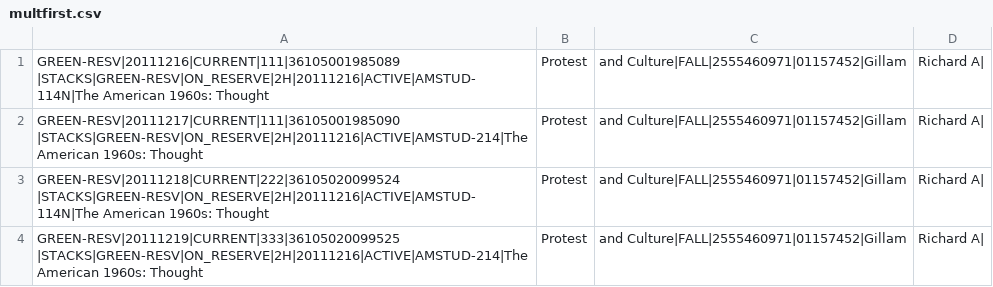
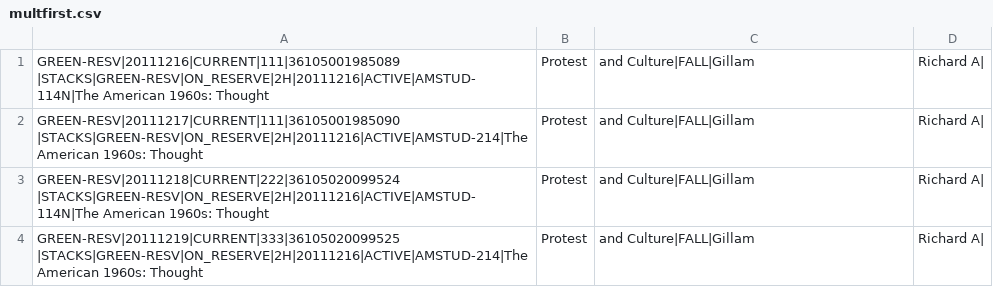
Before and after one commit to sul-dlss-deprecated/crez-sw-ingest, a CSV file: spec/test_data/multfirst.csv, drawn as a sheet.

```diff
--- a/spec/test_data/multfirst.csv
+++ b/spec/test_data/multfirst.csv
@@ -1,4 +1,4 @@
-GREEN-RESV|20111216|CURRENT|111|36105001985089  |STACKS|GREEN-RESV|ON_RESERVE|2H|20111216|ACTIVE|AMSTUD-114N|The American 1960s: Thought, Protest, and Culture|FALL|2555460971|01157452|Gillam, Richard A|
-GREEN-RESV|20111217|CURRENT|111|36105001985090  |STACKS|GREEN-RESV|ON_RESERVE|2H|20111216|ACTIVE|AMSTUD-214|The American 1960s: Thought, Protest, and Culture|FALL|2555460971|01157452|Gillam, Richard A|
-GREEN-RESV|20111218|CURRENT|222|36105020099524  |STACKS|GREEN-RESV|ON_RESERVE|2H|20111216|ACTIVE|AMSTUD-114N|The American 1960s: Thought, Protest, and Culture|FALL|2555460971|01157452|Gillam, Richard A|
-GREEN-RESV|20111219|CURRENT|333|36105020099525  |STACKS|GREEN-RESV|ON_RESERVE|2H|20111216|ACTIVE|AMSTUD-214|The American 1960s: Thought, Protest, and Culture|FALL|2555460971|01157452|Gillam, Richard A|
+GREEN-RESV|20111216|CURRENT|111|36105001985089  |STACKS|GREEN-RESV|ON_RESERVE|2H|20111216|ACTIVE|AMSTUD-114N|The American 1960s: Thought, Protest, and Culture|FALL|Gillam, Richard A|
+GREEN-RESV|20111217|CURRENT|111|36105001985090  |STACKS|GREEN-RESV|ON_RESERVE|2H|20111216|ACTIVE|AMSTUD-214|The American 1960s: Thought, Protest, and Culture|FALL|Gillam, Richard A|
+GREEN-RESV|20111218|CURRENT|222|36105020099524  |STACKS|GREEN-RESV|ON_RESERVE|2H|20111216|ACTIVE|AMSTUD-114N|The American 1960s: Thought, Protest, and Culture|FALL|Gillam, Richard A|
+GREEN-RESV|20111219|CURRENT|333|36105020099525  |STACKS|GREEN-RESV|ON_RESERVE|2H|20111216|ACTIVE|AMSTUD-214|The American 1960s: Thought, Protest, and Culture|FALL|Gillam, Richard A|
```
Also changed, not shown: spec/test_data/multlast.csv, spec/test_data/multmid.csv, 8 other files.
